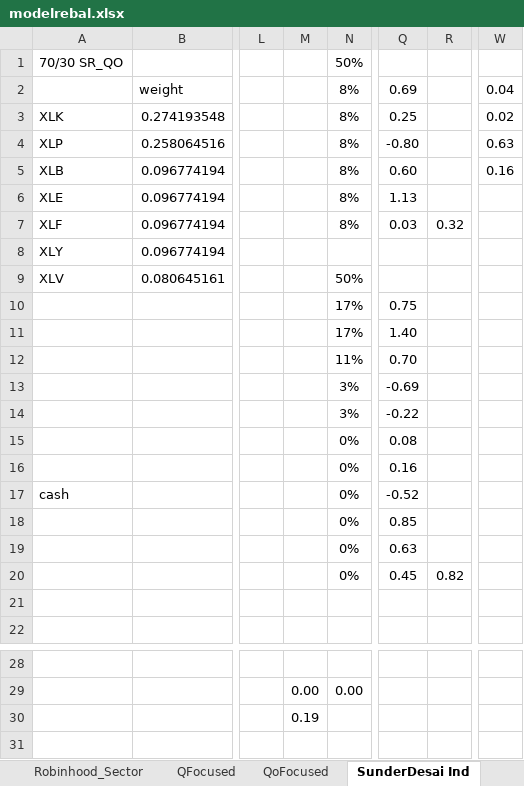
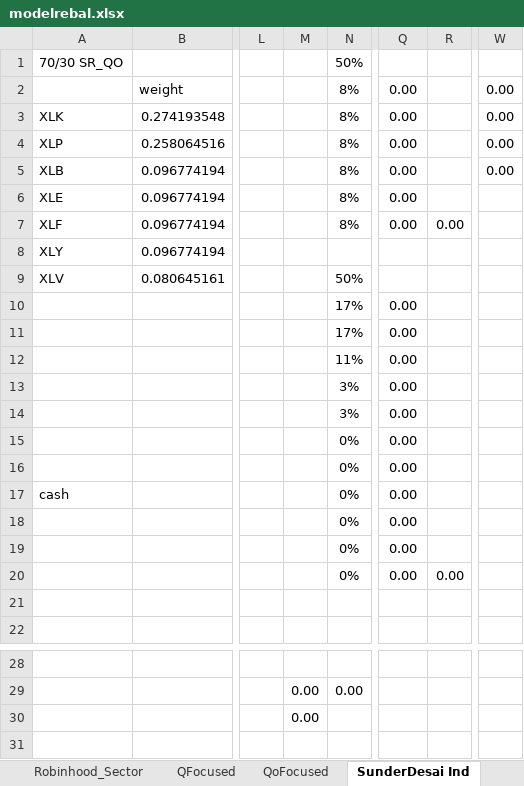
Before and after one commit to newbiecoder2017/Adhoc, an Excel workbook: modelrebal.xlsx, sheet SunderDesai Ind, drawn as a sheet; only a part is shown, gaps mark what is left out; values as stored, in another font and other column widths than the file's, no borders; conditional formats not drawn; the diff names each change by its address in the sheet, - before the commit and + after, or states it on an @@ line.

```diff
--- a/modelrebal.xlsx (sheet SunderDesai Ind)
+++ b/modelrebal.xlsx (sheet SunderDesai Ind)
-Q2: 0.69
+Q2: 0.00
-W2: 0.04
+W2: 0.00
-Q3: 0.25
+Q3: 0.00
-W3: 0.02
+W3: 0.00
-Q4: -0.80
+Q4: 0.00
-W4: 0.63
+W4: 0.00
-Q5: 0.60
+Q5: 0.00
-W5: 0.16
+W5: 0.00
-Q6: 1.13
+Q6: 0.00
-Q7: 0.03
+Q7: 0.00
-R7: 0.32
+R7: 0.00
-Q10: 0.75
+Q10: 0.00
-Q11: 1.40
+Q11: 0.00
-Q12: 0.70
+Q12: 0.00
-Q13: -0.69
+Q13: 0.00
-Q14: -0.22
+Q14: 0.00
-Q15: 0.08
+Q15: 0.00
-Q16: 0.16
+Q16: 0.00
-Q17: -0.52
+Q17: 0.00
-Q18: 0.85
+Q18: 0.00
-Q19: 0.63
+Q19: 0.00
-Q20: 0.45
+Q20: 0.00
-R20: 0.82
+R20: 0.00
-M30: 0.19
+M30: 0.00
```
Also changed, not shown: sheet Robinhood_Sector, sheet SectorV2, sheet QFocused, sheet QoFocused, 1 other file.
